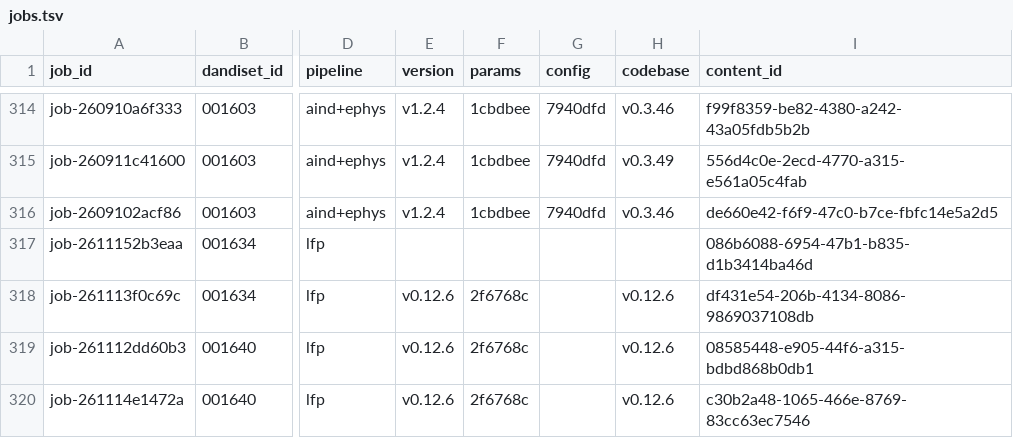
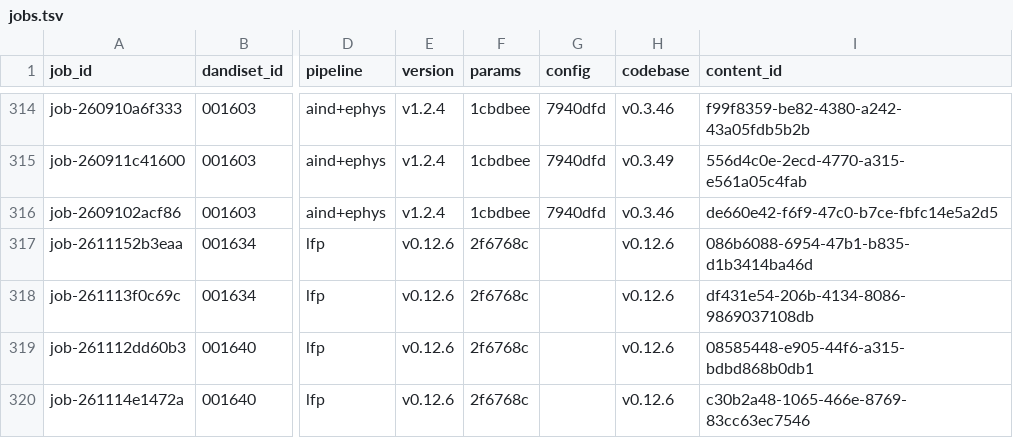
Before and after one commit to dandi-compute/001697, a TSV file: derivatives/jobs.tsv, drawn as a sheet; only a part is shown, gaps mark what is left out; the diff names each change by its address in the sheet, - before the commit and + after, or states it on an @@ line.

```diff
--- a/derivatives/jobs.tsv
+++ b/derivatives/jobs.tsv
-E317 (version): (empty)
+E317 (version): v0.12.6
-F317 (params): (empty)
+F317 (params): 2f6768c
-H317 (codebase): (empty)
+H317 (codebase): v0.12.6
```
Also changed, not shown: 3 other files.
